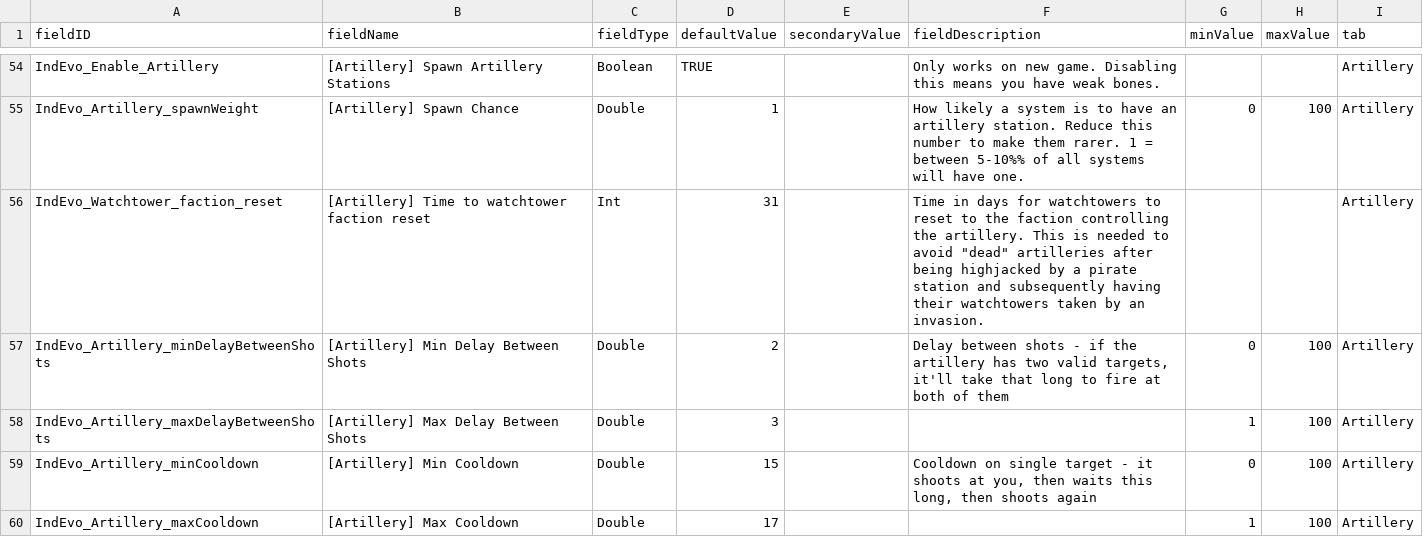
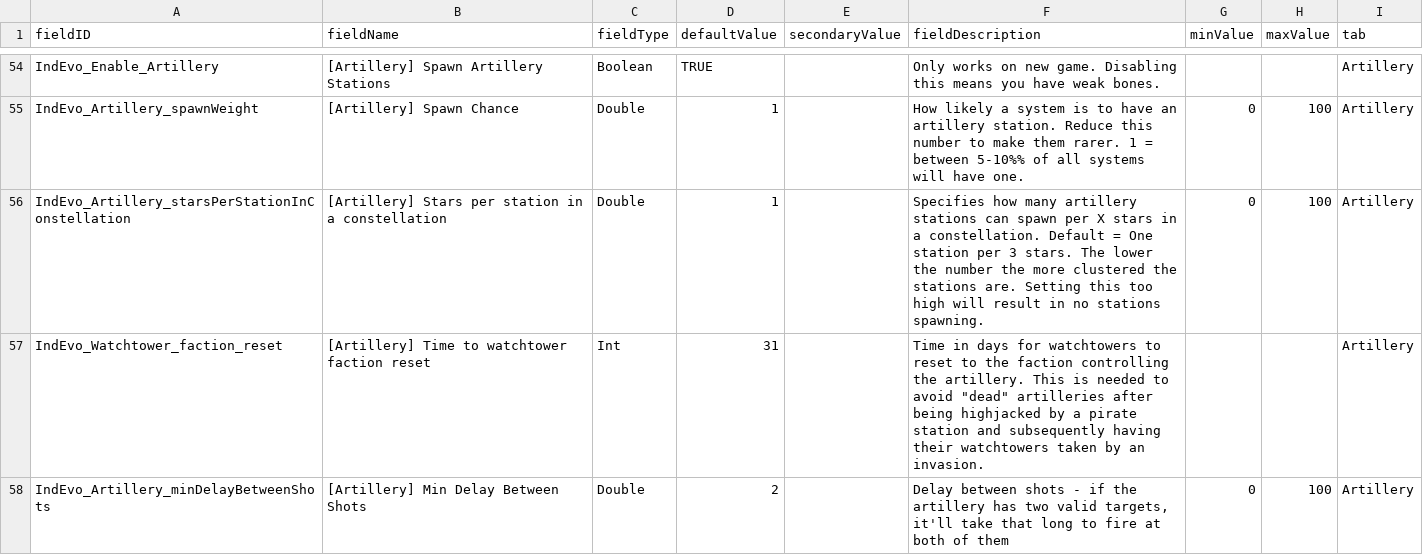
Before and after one commit to SirHartley/Industrial.Evolution, a CSV file: data/config/LunaSettings.csv, drawn as a sheet; only a part is shown, gaps mark what is left out; the shorter side is filled out with more unchanged rows.

Commit message:
adjusted arty spawn algo added setting to tweak it

```diff
--- a/data/config/LunaSettings.csv
+++ b/data/config/LunaSettings.csv
@@ -55,2 +55,3 @@ IndEvo_Enable_Artillery,[Artillery] Spawn Artillery Stations,Boolean,TRUE,,Only
 IndEvo_Artillery_spawnWeight,[Artillery] Spawn Chance,Double,1,,How likely a system is to have an artillery station. Reduce this number to make them rarer. 1 = between 5-10%% of all systems will have one.,0,100,Artillery
+IndEvo_Artillery_starsPerStationInConstellation,[Artillery] Stars per station in a constellation,Double,1,,Specifies how many artillery stations can spawn per X stars in a constellation. Default = One station per 3 stars. The lower the number the more clustered the stations are. Setting this too high will result in no stations spawning.,0,100,Artillery
 IndEvo_Watchtower_faction_reset,[Artillery] Time to watchtower faction reset,Int,31,,"Time in days for watchtowers to reset to the faction controlling the artillery. This is needed to avoid ""dead"" artilleries after being highjacked by a pirate station and subsequently having their watchtowers taken by an invasion.",,,Artillery
```
Also changed, not shown: 2 other files.
